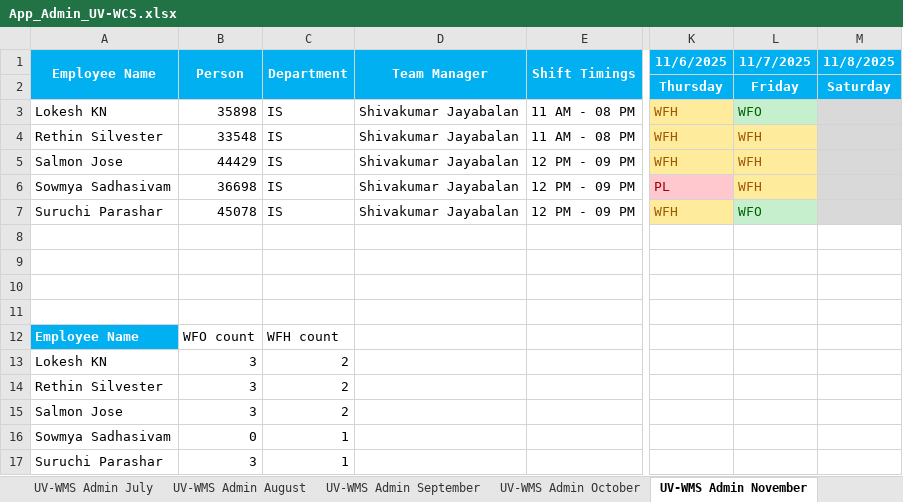
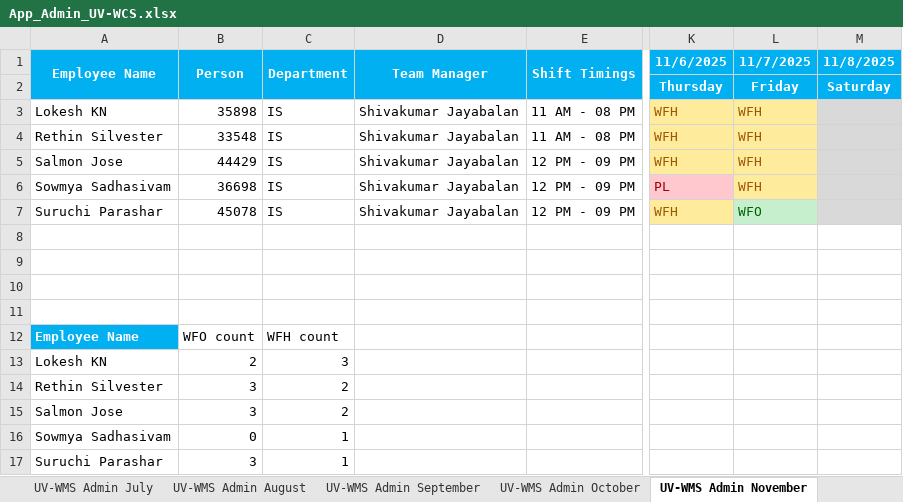
Before and after one commit to rethinsilvester/wfo-tracker, an Excel workbook: data/uv-wcs/App_Admin_UV-WCS.xlsx, sheet UV-WMS Admin November, drawn as a sheet; only a part is shown, gaps mark what is left out; values as stored, in another font and other column widths than the file's, no borders; conditional formats not drawn; the diff names each change by its address in the sheet, - before the commit and + after, or states it on an @@ line.

```diff
--- a/data/uv-wcs/App_Admin_UV-WCS.xlsx (sheet UV-WMS Admin November)
+++ b/data/uv-wcs/App_Admin_UV-WCS.xlsx (sheet UV-WMS Admin November)
-L3 (11/7/2025): WFO
+L3 (11/7/2025): WFH
@@ L3 fill: #C6EFCE → #FFEB9C, text colour: #006100 → #9C5700 @@
-B13 (Person): 3
+B13 (Person): 2
-C13 (Department): 2
+C13 (Department): 3
```
Also changed, not shown: 1 other file.
